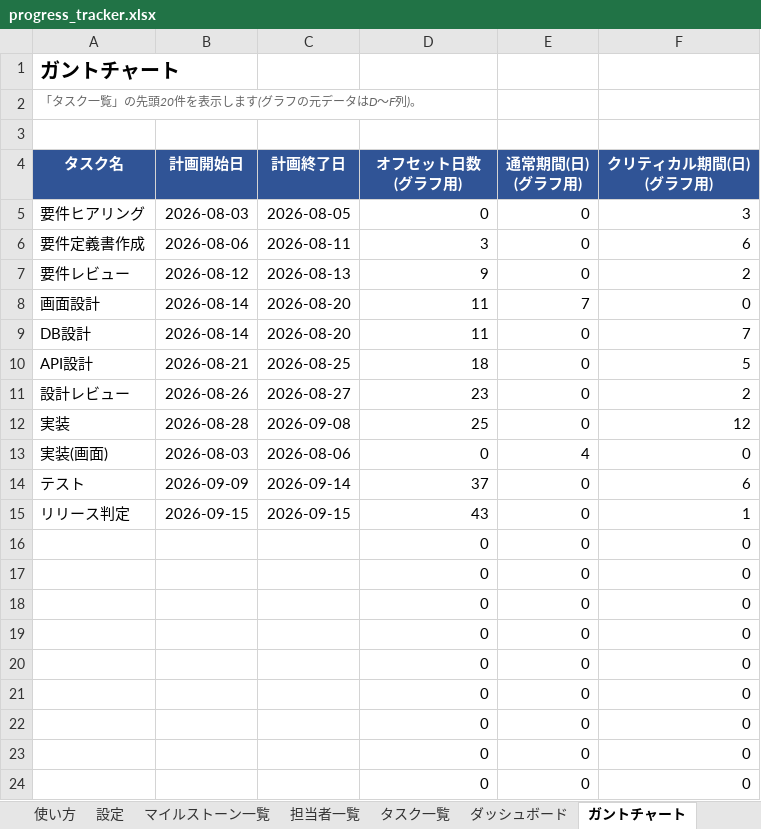
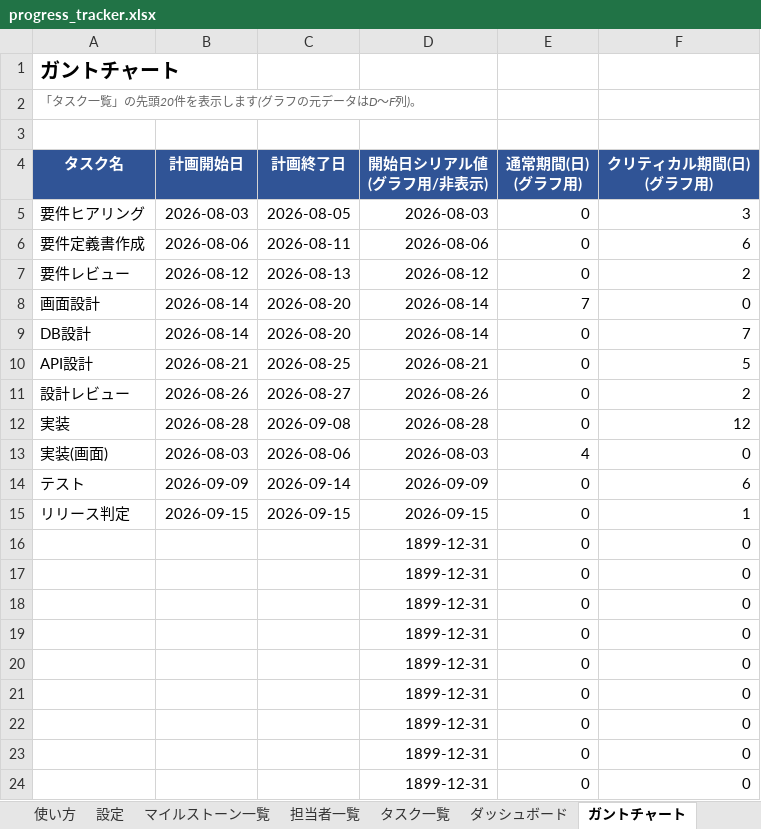
Before and after one commit to ceedling-vxworks-test-generator/progress-tracker, an Excel workbook: progress_tracker.xlsx, sheet ガントチャート, drawn as a sheet; values as stored, in another font and other column widths than the file's, no borders; charts and pictures not drawn; ↵ is a line break in a cell; the diff names each change by its address in the sheet, - before the commit and + after, or states it on an @@ line.

```diff
--- a/progress_tracker.xlsx (sheet ガントチャート)
+++ b/progress_tracker.xlsx (sheet ガントチャート)
-D4: オフセット日数 ↵ (グラフ用)
+D4: 開始日シリアル値 ↵ (グラフ用/非表示)
-D5 (開始日シリアル値 (グラフ用/非表示)): 0
+D5 (開始日シリアル値 (グラフ用/非表示)): 2026-08-03
-D6 (開始日シリアル値 (グラフ用/非表示)): 3
+D6 (開始日シリアル値 (グラフ用/非表示)): 2026-08-06
-D7 (開始日シリアル値 (グラフ用/非表示)): 9
+D7 (開始日シリアル値 (グラフ用/非表示)): 2026-08-12
-D8:D9 (開始日シリアル値 (グラフ用/非表示)): 11
+D8:D9 (開始日シリアル値 (グラフ用/非表示)): 2026-08-14
-D10 (開始日シリアル値 (グラフ用/非表示)): 18
+D10 (開始日シリアル値 (グラフ用/非表示)): 2026-08-21
-D11 (開始日シリアル値 (グラフ用/非表示)): 23
+D11 (開始日シリアル値 (グラフ用/非表示)): 2026-08-26
-D12 (開始日シリアル値 (グラフ用/非表示)): 25
+D12 (開始日シリアル値 (グラフ用/非表示)): 2026-08-28
-D13 (開始日シリアル値 (グラフ用/非表示)): 0
+D13 (開始日シリアル値 (グラフ用/非表示)): 2026-08-03
-D14 (開始日シリアル値 (グラフ用/非表示)): 37
+D14 (開始日シリアル値 (グラフ用/非表示)): 2026-09-09
-D15 (開始日シリアル値 (グラフ用/非表示)): 43
+D15 (開始日シリアル値 (グラフ用/非表示)): 2026-09-15
-D16:D24 (開始日シリアル値 (グラフ用/非表示)): 0
+D16:D24 (開始日シリアル値 (グラフ用/非表示)): 1899-12-31
```
Also changed, not shown: sheet 使い方, charts or pictures, 1 other file.
